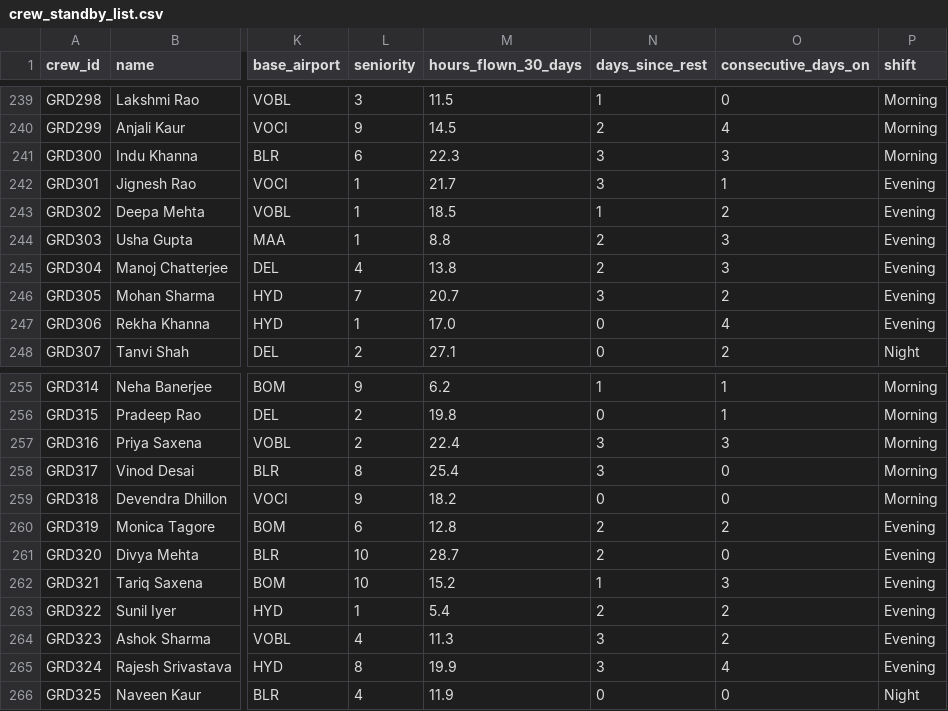
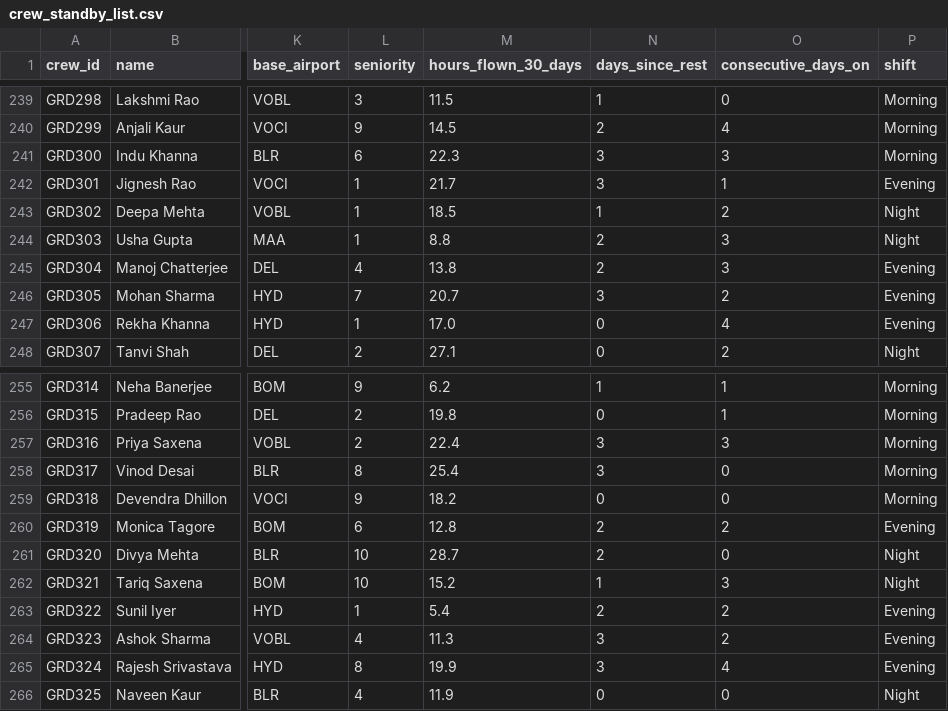
Before and after one commit to Yashcomp/airline-crew-ai, a CSV file: crew_standby_list.csv, drawn as a sheet; only a part is shown, gaps mark what is left out; the diff covers the shown part only; the diff names each change by its address in the sheet, - before the commit and + after, or states it on an @@ line.

```diff
--- a/crew_standby_list.csv
+++ b/crew_standby_list.csv
-P243:P244 (shift): Evening
+P243:P244 (shift): Night
-P261:P262 (shift): Evening
+P261:P262 (shift): Night
```
Also changed, not shown: 10 added rows and 6 edited cells elsewhere in this file, 14 other files.
